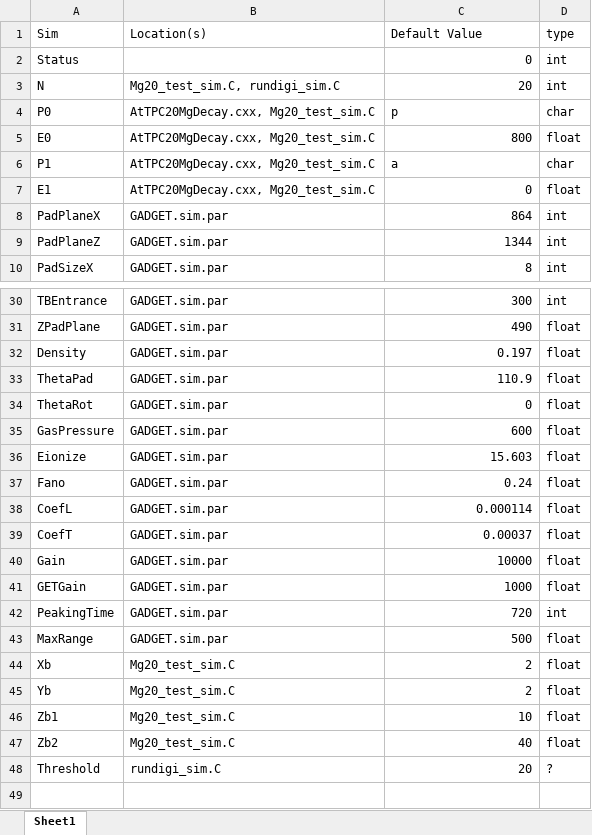
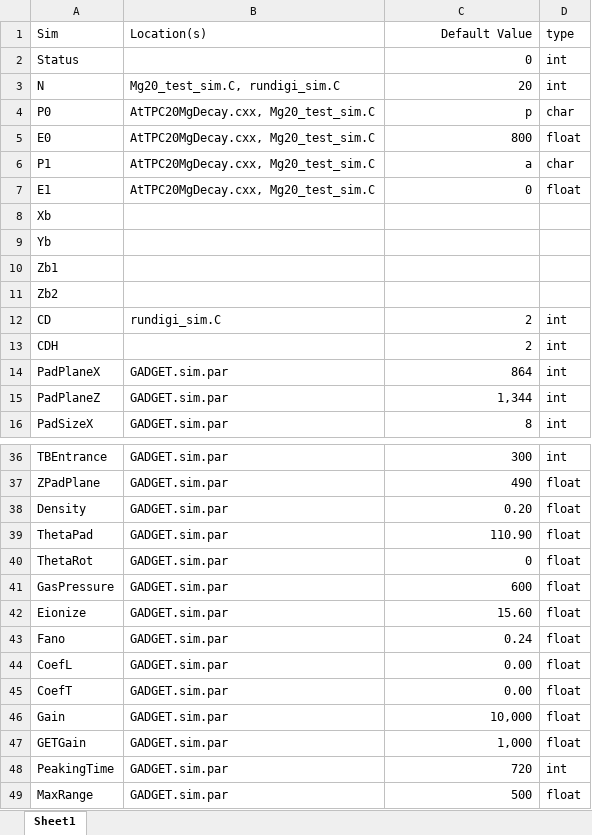
Before and after one commit to Jaros24/GAPA, an Excel workbook: simInput/parameter list.xlsx, sheet Sheet1, drawn as a sheet; only a part is shown, gaps mark what is left out; the shorter side is filled out with more unchanged rows; values as stored, in another font and other column widths than the file's, no borders; addresses are those after the commit; the diff covers the shown part only; the diff names each change by its address in the sheet, - before the commit and + after, or states it on an @@ line.

```diff
--- a/simInput/parameter list.xlsx (sheet Sheet1)
+++ b/simInput/parameter list.xlsx (sheet Sheet1)
-C1 alignment: left
+C1 alignment: right
-C4 alignment: left
+C4 alignment: right
-C6 alignment: left
+C6 alignment: right
+row 8: Xb
+row 9: Yb
+row 10: Zb1
+row 11: Zb2
+row 12: CD | rundigi_sim.C | 2 | int
+row 13: CDH |  | 2 | int
-C15 (Default Value): 1344
+C15 (Default Value): 1,344
-C38 (Default Value): 0.197
+C38 (Default Value): 0.20
-C39 (Default Value): 110.9
+C39 (Default Value): 110.90
-C42 (Default Value): 15.603
+C42 (Default Value): 15.60
-C44 (Default Value): 0.000114
+C44 (Default Value): 0.00
-C45 (Default Value): 0.00037
+C45 (Default Value): 0.00
-C46 (Default Value): 10000
+C46 (Default Value): 10,000
-C47 (Default Value): 1000
+C47 (Default Value): 1,000
```
Also changed, not shown: 3 edited cells elsewhere in this sheet, 6 other files.
